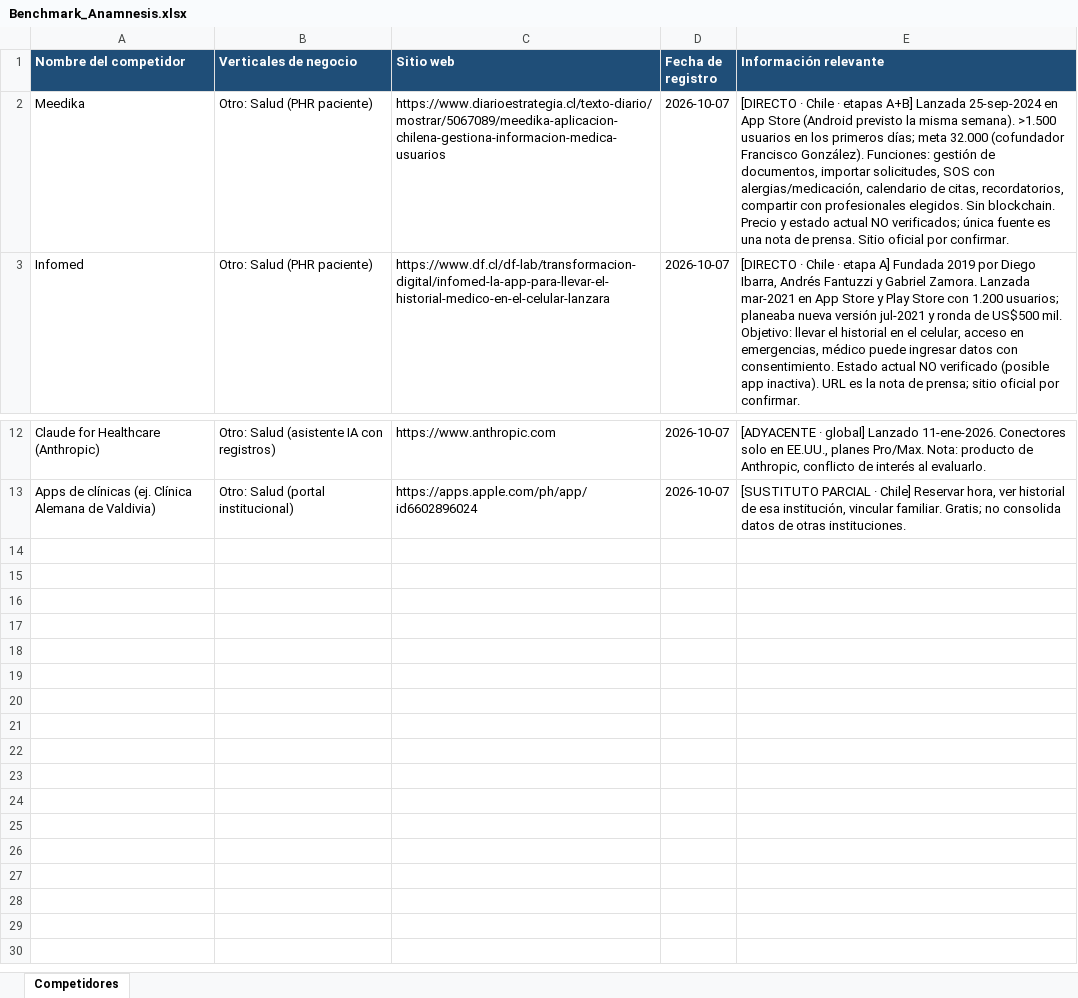
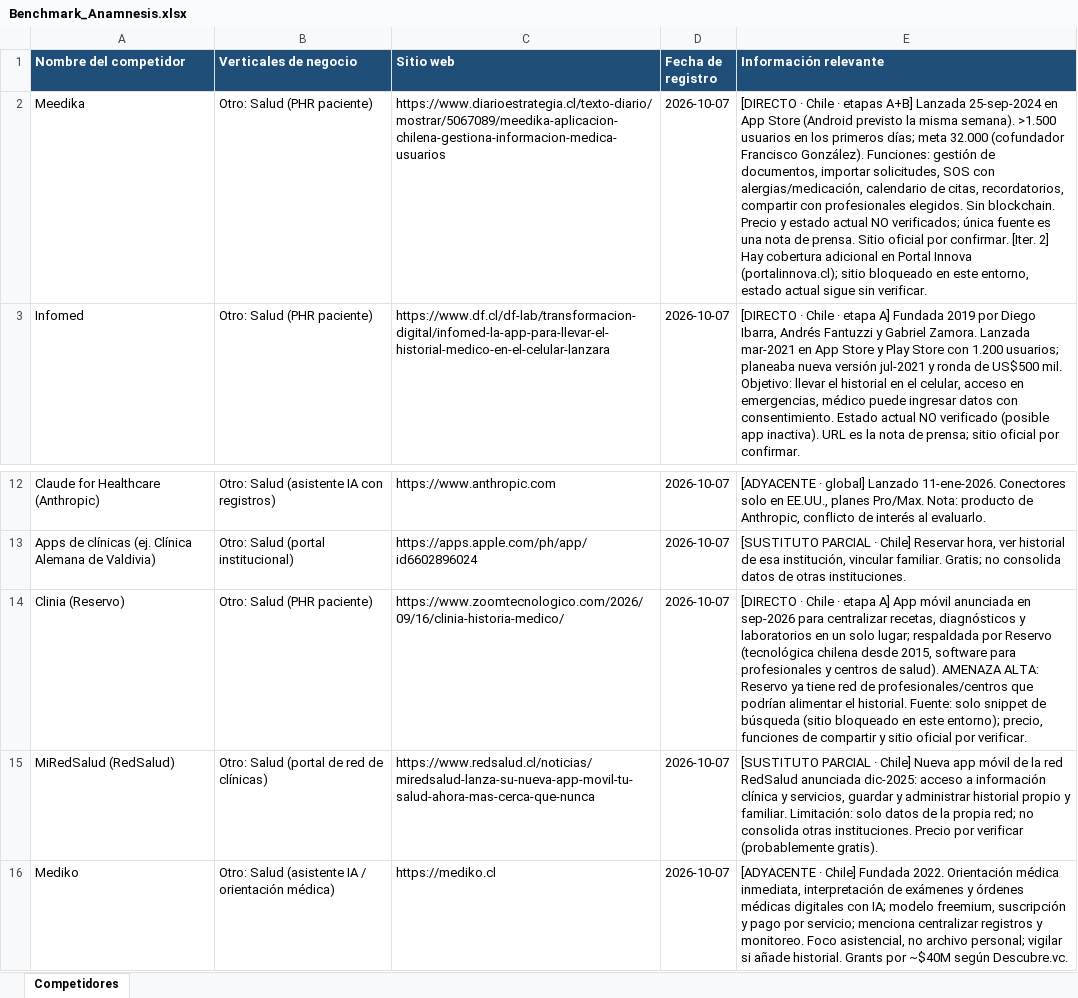
Before and after one commit to sdelafuenteb/Anamnesis, an Excel workbook: Outputs/Benchmark_Anamnesis.xlsx, sheet Competidores, drawn as a sheet; only a part is shown, gaps mark what is left out; values as stored, in another font and other column widths than the file's, no borders; the diff names each change by its address in the sheet, - before the commit and + after, or states it on an @@ line.

```diff
--- a/Outputs/Benchmark_Anamnesis.xlsx (sheet Competidores)
+++ b/Outputs/Benchmark_Anamnesis.xlsx (sheet Competidores)
-E2 (Información relevante): …por confirmar.
+E2 (Información relevante): …por confirmar. [Iter. 2] Hay cobertura adicional en Portal Innova (portalinnova.cl); sitio bloqueado en este entorno, estado actual sigue sin verificar.
+row 14: Clinia (Reservo) | Otro: Salud (PHR paciente) | https://www.zoomtecnologico.com/2026/09/16/clinia-historia-medico/ | 2026-10-07 | [DIRECTO · Chile · etapa A] App móvil anunciada en sep-2026 para centralizar recetas, diagnósticos y laboratorios en un solo lugar; respaldada por Reservo (tecnológica chilena desde 2015, software para profesionales y centros de salud). AMENAZA ALTA: Reservo ya tiene red de profesionales/centros que podrían alimentar el historial. Fuente: solo snippet de búsqueda (sitio bloqueado en este entorno); precio, funciones de compartir y sitio oficial por verificar.
+row 15: MiRedSalud (RedSalud) | Otro: Salud (portal de red de clínicas) | https://www.redsalud.cl/noticias/miredsalud-lanza-su-nueva-app-movil-tu-salud-ahora-mas-cerca-que-nunca | 2026-10-07 | [SUSTITUTO PARCIAL · Chile] Nueva app móvil de la red RedSalud anunciada dic-2025: acceso a información clínica y servicios, guardar y administrar historial propio y familiar. Limitación: solo datos de la propia red; no consolida otras instituciones. Precio por verificar (probablemente gratis).
+row 16: Mediko | Otro: Salud (asistente IA / orientación médica) | https://mediko.cl | 2026-10-07 | [ADYACENTE · Chile] Fundada 2022. Orientación médica inmediata, interpretación de exámenes y órdenes médicas digitales con IA; modelo freemium, suscripción y pago por servicio; menciona centralizar registros y monitoreo. Foco asistencial, no archivo personal; vigilar si añade historial. Grants por ~$40M según Descubre.vc.
```
